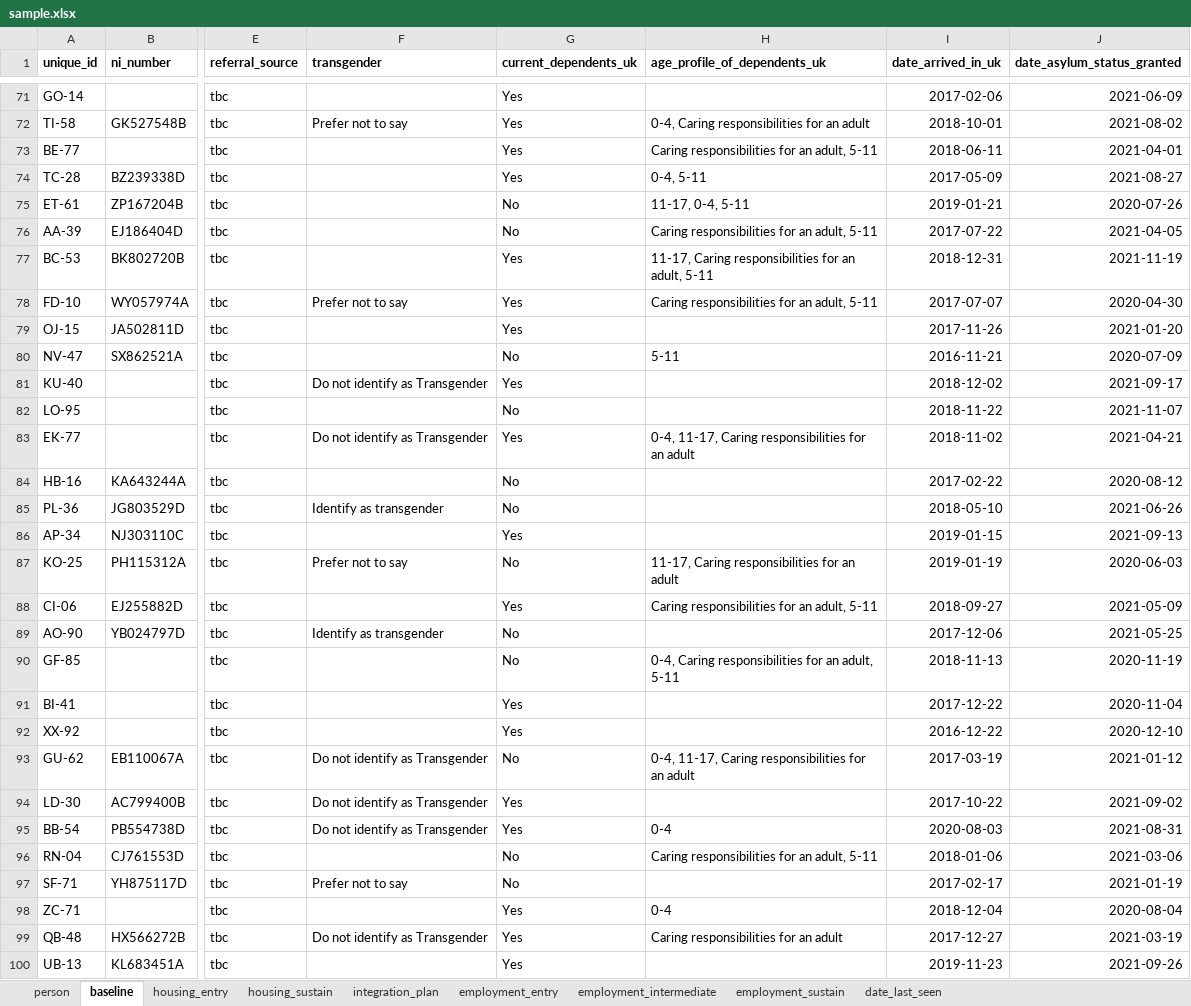
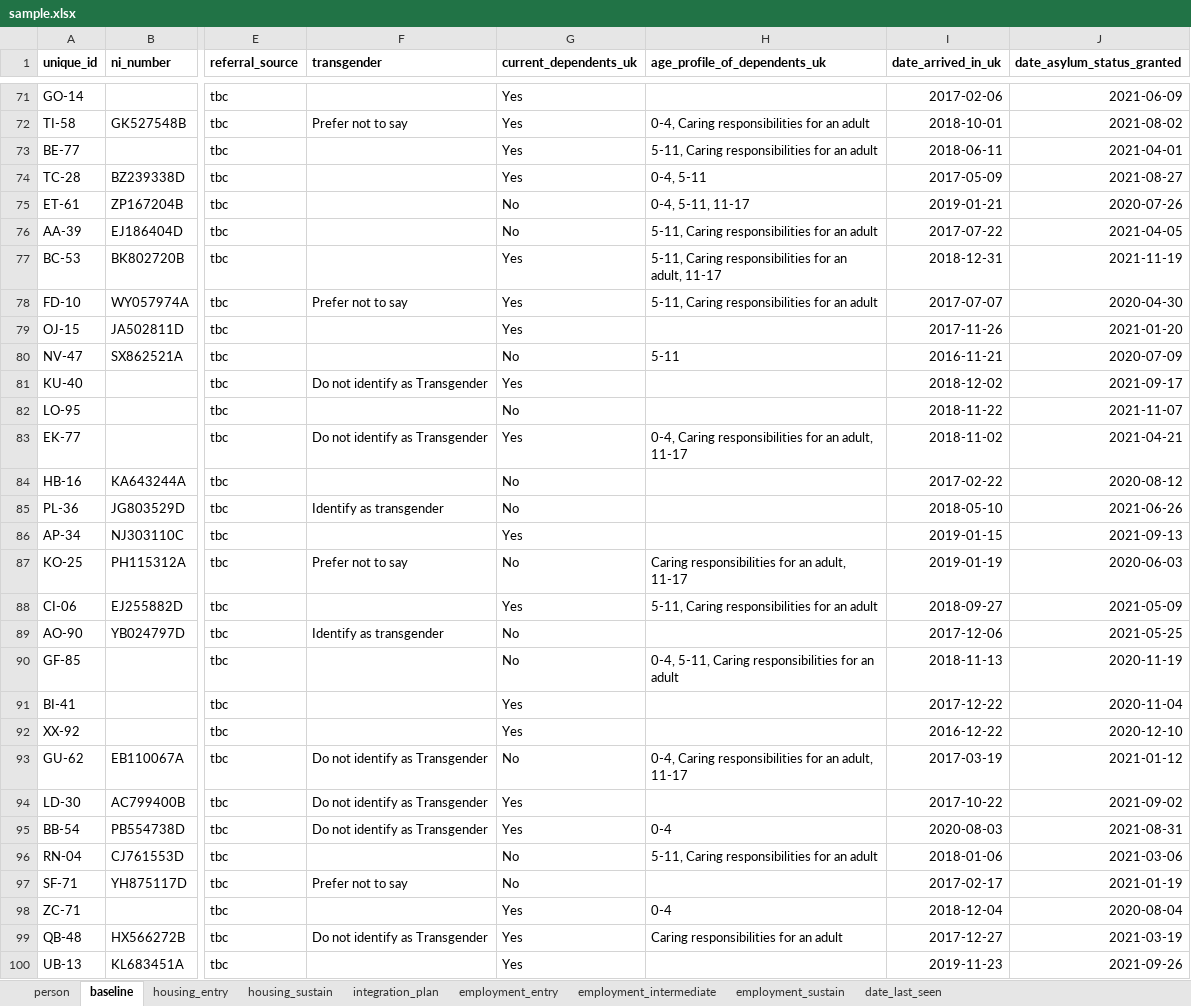
Before and after one commit to SocialFinanceDigitalLabs/RTOF-specification, an Excel workbook: assets/spec/samples/sample.xlsx, sheet baseline, drawn as a sheet; only a part is shown, gaps mark what is left out; values as stored, in another font and other column widths than the file's, no borders; the diff covers the shown part only; the diff names each change by its address in the sheet, - before the commit and + after, or states it on an @@ line.

```diff
--- a/assets/spec/samples/sample.xlsx (sheet baseline)
+++ b/assets/spec/samples/sample.xlsx (sheet baseline)
-H73 (age_profile_of_dependents_uk): Caring responsibilities for an adult, 5-11
+H73 (age_profile_of_dependents_uk): 5-11, Caring responsibilities for an adult
-H75 (age_profile_of_dependents_uk): 11-17, 0-4, 5-11
+H75 (age_profile_of_dependents_uk): 0-4, 5-11, 11-17
-H76 (age_profile_of_dependents_uk): Caring responsibilities for an adult, 5-11
+H76 (age_profile_of_dependents_uk): 5-11, Caring responsibilities for an adult
-H77 (age_profile_of_dependents_uk): 11-17, Caring responsibilities for an adult, 5-11
+H77 (age_profile_of_dependents_uk): 5-11, Caring responsibilities for an adult, 11-17
-H78 (age_profile_of_dependents_uk): Caring responsibilities for an adult, 5-11
+H78 (age_profile_of_dependents_uk): 5-11, Caring responsibilities for an adult
-H83 (age_profile_of_dependents_uk): 0-4, 11-17, Caring responsibilities for an adult
+H83 (age_profile_of_dependents_uk): 0-4, Caring responsibilities for an adult, 11-17
-H87 (age_profile_of_dependents_uk): 11-17, Caring responsibilities for an adult
+H87 (age_profile_of_dependents_uk): Caring responsibilities for an adult, 11-17
-H88 (age_profile_of_dependents_uk): Caring responsibilities for an adult, 5-11
+H88 (age_profile_of_dependents_uk): 5-11, Caring responsibilities for an adult
-H90 (age_profile_of_dependents_uk): 0-4, Caring responsibilities for an adult, 5-11
+H90 (age_profile_of_dependents_uk): 0-4, 5-11, Caring responsibilities for an adult
-H93 (age_profile_of_dependents_uk): 0-4, 11-17, Caring responsibilities for an adult
+H93 (age_profile_of_dependents_uk): 0-4, Caring responsibilities for an adult, 11-17
-H96 (age_profile_of_dependents_uk): Caring responsibilities for an adult, 5-11
+H96 (age_profile_of_dependents_uk): 5-11, Caring responsibilities for an adult
```
Also changed, not shown: 40 edited cells elsewhere in this sheet, assets/spec/specification-dimensions.xlsx, assets/spec/specification-records.xlsx, 6 other files.
